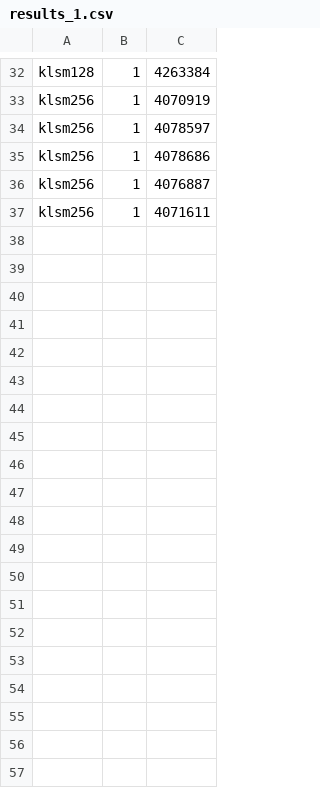
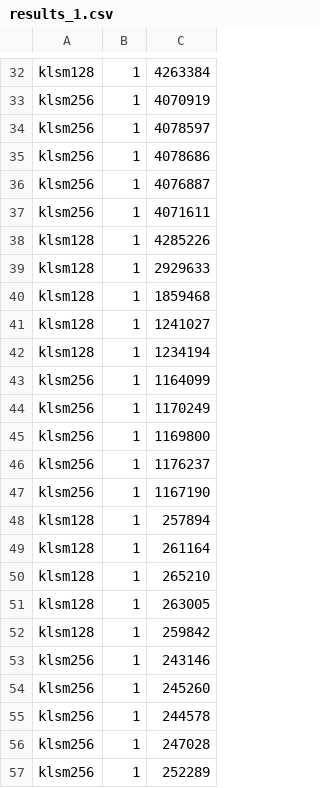
Before and after one commit to madhava20217/klsm, a CSV file: results/1200000/results_1.csv, drawn as a sheet; only a part is shown, gaps mark what is left out; the diff covers the shown part only; the diff names each change by its address in the sheet, - before the commit and + after, or states it on an @@ line.

```diff
--- a/results/1200000/results_1.csv
+++ b/results/1200000/results_1.csv
+row 38: klsm128 | 1 | 4285226
+row 39: klsm128 | 1 | 2929633
+row 40: klsm128 | 1 | 1859468
+row 41: klsm128 | 1 | 1241027
+row 42: klsm128 | 1 | 1234194
+row 43: klsm256 | 1 | 1164099
+row 44: klsm256 | 1 | 1170249
+row 45: klsm256 | 1 | 1169800
+row 46: klsm256 | 1 | 1176237
+row 47: klsm256 | 1 | 1167190
+row 48: klsm128 | 1 | 257894
+row 49: klsm128 | 1 | 261164
+row 50: klsm128 | 1 | 265210
+row 51: klsm128 | 1 | 263005
+row 52: klsm128 | 1 | 259842
+row 53: klsm256 | 1 | 243146
+row 54: klsm256 | 1 | 245260
+row 55: klsm256 | 1 | 244578
+row 56: klsm256 | 1 | 247028
+row 57: klsm256 | 1 | 252289
```
Also changed, not shown: 10 added rows elsewhere in this file, results/1200000/results_16.csv, results/1200000/results_24.csv, 52 other files.
